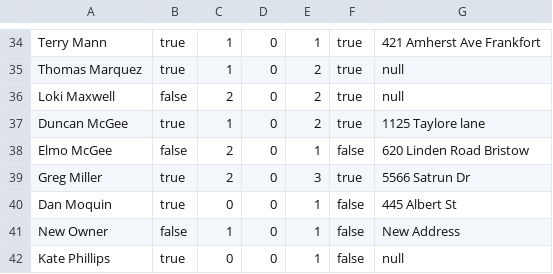
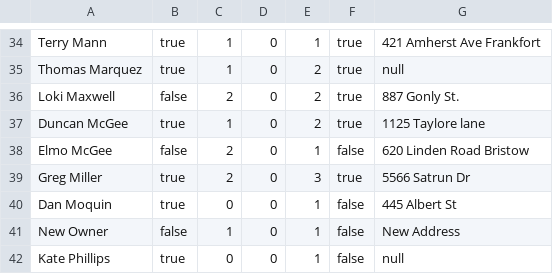
Before and after one commit to swillNMSU/NullPointers, a CSV file: src/testReset.csv, drawn as a sheet; only a part is shown, gaps mark what is left out.

```diff
--- a/src/testReset.csv
+++ b/src/testReset.csv
@@ -35,3 +35,3 @@ Terry Mann,true,1,0,1,true,421 Amherst Ave Frankfort
 Thomas Marquez,true,1,0,2,true,null
-Loki Maxwell,false,2,0,2,true,null
+Loki Maxwell,false,2,0,2,true,887 Gonly St.
 Duncan McGee,true,1,0,2,true,1125 Taylore lane
```
Also changed, not shown: 13 other files.
